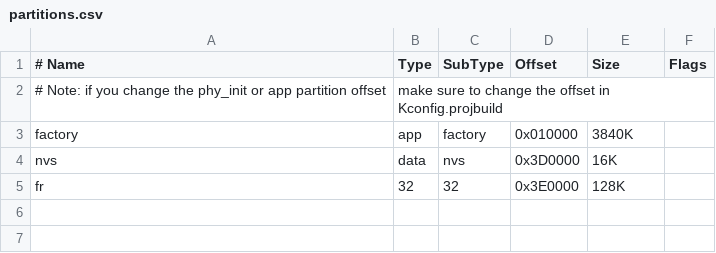
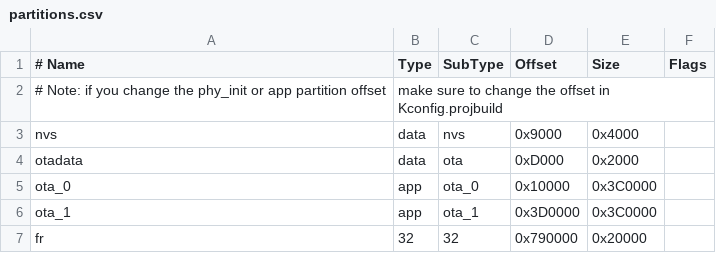
Before and after one commit to phuongskillbidi11/AICamRobot, a CSV file: partitions.csv, drawn as a sheet; removed rows and columns are numbered as before the commit, all else as after; the diff names each change by its address in the sheet, - before the commit and + after, or states it on an @@ line.

```diff
--- a/partitions.csv
+++ b/partitions.csv
-row 3: factory | app | factory | 0x010000 | 3840K
-D3 (Offset): 0x3D0000
+D3 (Offset): 0x9000
-E3 (Size): 16K
+E3 (Size): 0x4000
+row 4: otadata | data | ota | 0xD000 | 0x2000
+row 5: ota_0 | app | ota_0 | 0x10000 | 0x3C0000
+row 6: ota_1 | app | ota_1 | 0x3D0000 | 0x3C0000
-D7 (Offset): 0x3E0000
+D7 (Offset): 0x790000
-E7 (Size): 128K
+E7 (Size): 0x20000
```
Also changed, not shown: 39 other files.
